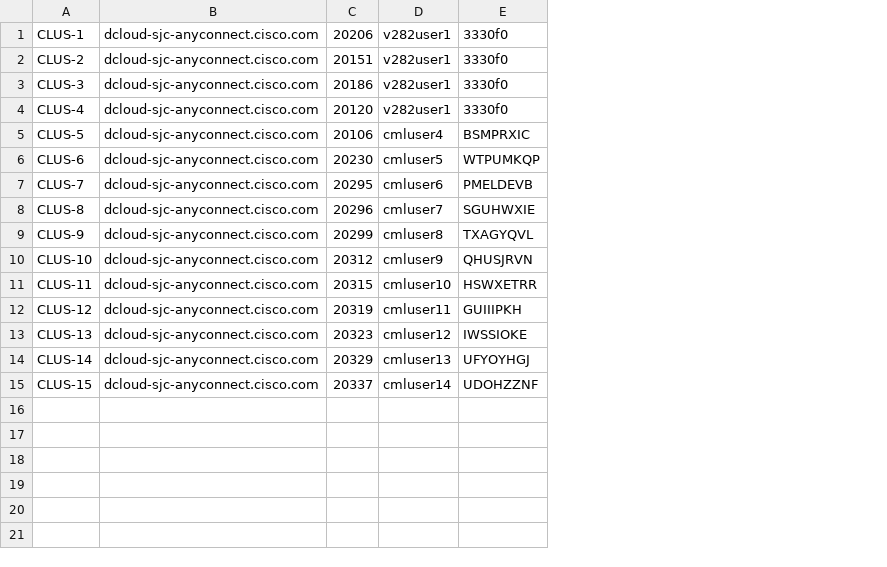
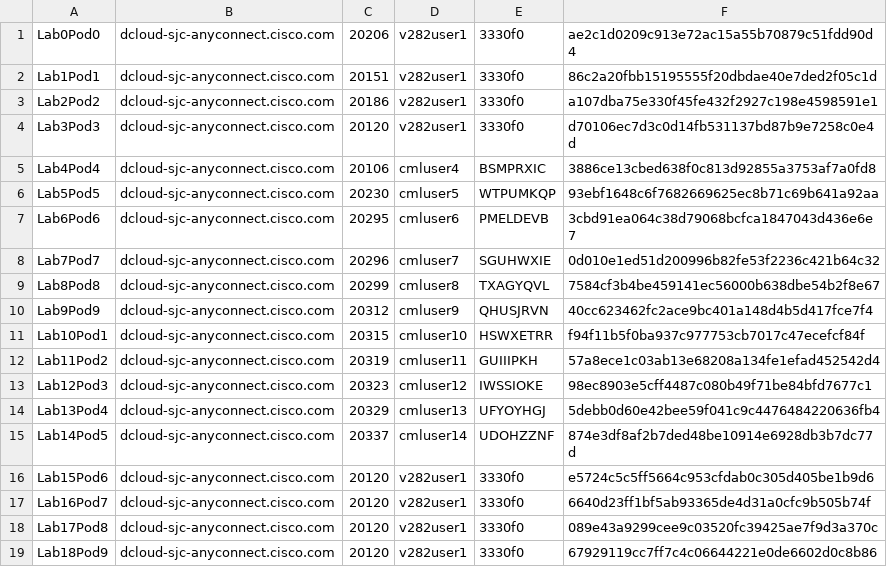
Before and after one commit to fracaen/devwks-2301, a CSV file: devwks-2301-clus25.csv, drawn as a sheet; removed rows and columns are numbered as before the commit, all else as after; the diff names each change by its address in the sheet, - before the commit and + after, or states it on an @@ line.

```diff
--- a/devwks-2301-clus25.csv
+++ b/devwks-2301-clus25.csv
-column A, rows 1-15: CLUS-1 | CLUS-2 | CLUS-3 | CLUS-4 | CLUS-5 | CLUS-6 | CLUS-7 | CLUS-8 | CLUS-9 | CLUS-10 | CLUS-11 | CLUS-12 | CLUS-13 | CLUS-14 | CLUS-15
+column A, rows 1-15: Lab0Pod0 | Lab1Pod1 | Lab2Pod2 | Lab3Pod3 | Lab4Pod4 | Lab5Pod5 | Lab6Pod6 | Lab7Pod7 | Lab8Pod8 | Lab9Pod9 | Lab10Pod1 | Lab11Pod2 | Lab12Pod3 | Lab13Pod4 | Lab14Pod5
+column F, rows 1-15: ae2c1d0209c913e72ac15a55b70879c51fdd90d4 | 86c2a20fbb15195555f20dbdae40e7ded2f05c1d | a107dba75e330f45fe432f2927c198e4598591e1 | d70106ec7d3c0d14fb531137bd87b9e7258c0e4d | 3886ce13cbed638f0c813d92855a3753af7a0fd8 | 93ebf1648c6f7682669625ec8b71c69b641a92aa | 3cbd91ea064c38d79068bcfca1847043d436e6e7 | 0d010e1ed51d200996b82fe53f2236c421b64c32 | 7584cf3b4be459141ec56000b638dbe54b2f8e67 | 40cc623462fc2ace9bc401a148d4b5d417fce7f4 | f94f11b5f0ba937c977753cb7017c47ecefcf84f | 57a8ece1c03ab13e68208a134fe1efad452542d4 | 98ec8903e5cff4487c080b49f71be84bfd7677c1 | 5debb0d60e42bee59f041c9c4476484220636fb4 | 874e3df8af2b7ded48be10914e6928db3b7dc77d
+row 16: Lab15Pod6 | dcloud-sjc-anyconnect.cisco.com | 20120 | v282user1 | 3330f0 | e5724c5c5ff5664c953cfdab0c305d405be1b9d6
+row 17: Lab16Pod7 | dcloud-sjc-anyconnect.cisco.com | 20120 | v282user1 | 3330f0 | 6640d23ff1bf5ab93365de4d31a0cfc9b505b74f
+row 18: Lab17Pod8 | dcloud-sjc-anyconnect.cisco.com | 20120 | v282user1 | 3330f0 | 089e43a9299cee9c03520fc39425ae7f9d3a370c
+row 19: Lab18Pod9 | dcloud-sjc-anyconnect.cisco.com | 20120 | v282user1 | 3330f0 | 67929119cc7ff7c4c06644221e0de6602d0c8b86
```
Also changed, not shown: 5 other files.
